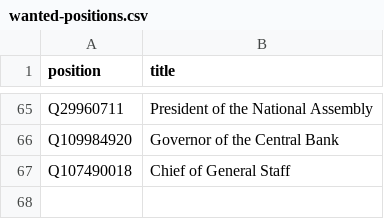
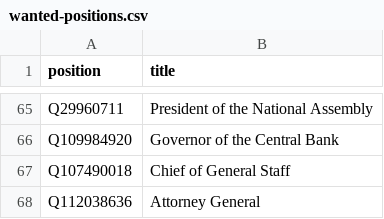
Before and after one commit to every-politician-scrapers/angola, a CSV file: wikidata/wanted-positions.csv, drawn as a sheet; only a part is shown, gaps mark what is left out; the diff names each change by its address in the sheet, - before the commit and + after, or states it on an @@ line.

Commit message:
add Attorney General

```diff
--- a/wikidata/wanted-positions.csv
+++ b/wikidata/wanted-positions.csv
+row 68: Q112038636 | Attorney General
```
Also changed, not shown: 9 other files.
